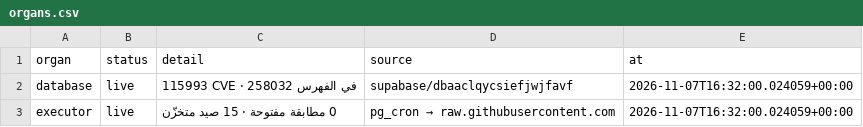
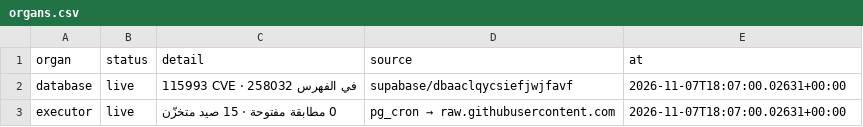
Before and after one commit to DawshaX/xFREEDOLLARHACHx, a CSV file: state/organs.csv, drawn as a sheet.

```diff
--- a/state/organs.csv
+++ b/state/organs.csv
@@ -1,3 +1,3 @@
 organ,status,detail,source,at
-database,live,115993 CVE · 258032 في الفهرس,supabase/dbaaclqycsiefjwjfavf,2026-11-07T16:32:00.024059+00:00
-executor,live,0 مطابقة مفتوحة · 15 صيد متخزّن,pg_cron → raw.githubusercontent.com,2026-11-07T16:32:00.024059+00:00
+database,live,115993 CVE · 258032 في الفهرس,supabase/dbaaclqycsiefjwjfavf,2026-11-07T18:07:00.02631+00:00
+executor,live,0 مطابقة مفتوحة · 15 صيد متخزّن,pg_cron → raw.githubusercontent.com,2026-11-07T18:07:00.02631+00:00
```
Also changed, not shown: 1 other file.
